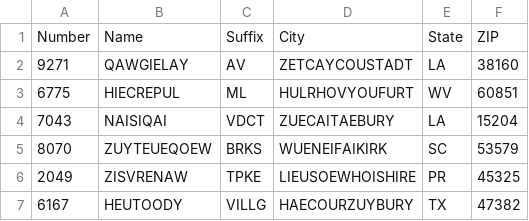
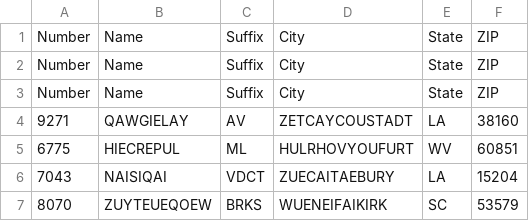
Before and after one commit to ljr1981/reporting, a CSV file: address_list.csv, drawn as a sheet; only a part is shown; the shorter side is filled out with more unchanged rows.

Commit message:
Feature added (Test): Trying to get the CSV to take over once data is present
* address_list.csv: Static/Deterministic data.
* address_list.html: Gen'd
* TEST_SET: Added code to choose CSV over gen'd data.

```diff
--- a/address_list.csv
+++ b/address_list.csv
@@ -1,2 +1,4 @@
 Number,Name,Suffix,City,State,ZIP
+Number,Name,Suffix,City,State,ZIP
+Number,Name,Suffix,City,State,ZIP
 9271,QAWGIELAY,AV,ZETCAYCOUSTADT,LA,38160
```
Also changed, not shown: 2 other files.
